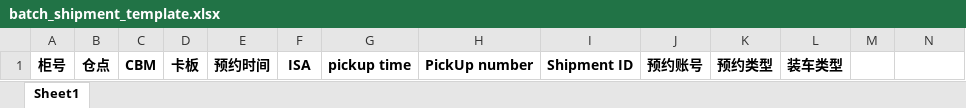
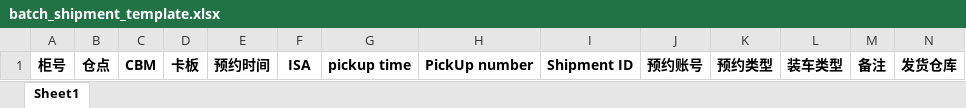
Before and after one commit to YuxiangLi0908/zem-logistics, an Excel workbook: warehouse/templates/export_file/batch_shipment_template.xlsx, sheet Sheet1, drawn as a sheet; values as stored, in another font and other column widths than the file's, no borders; the diff names each change by its address in the sheet, - before the commit and + after, or states it on an @@ line.

```diff
--- a/warehouse/templates/export_file/batch_shipment_template.xlsx (sheet Sheet1)
+++ b/warehouse/templates/export_file/batch_shipment_template.xlsx (sheet Sheet1)
-M1: (empty)
+M1: 备注
-N1: (empty)
+N1: 发货仓库
```
Also changed, not shown: 3 other files.
